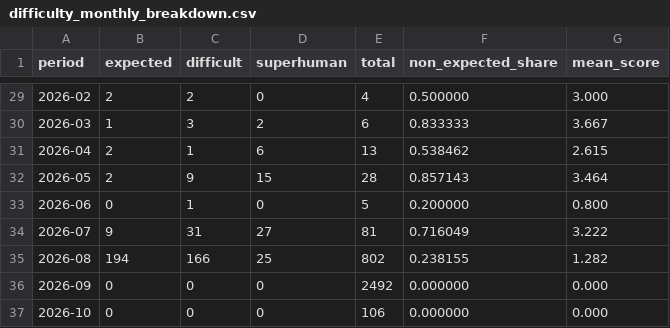
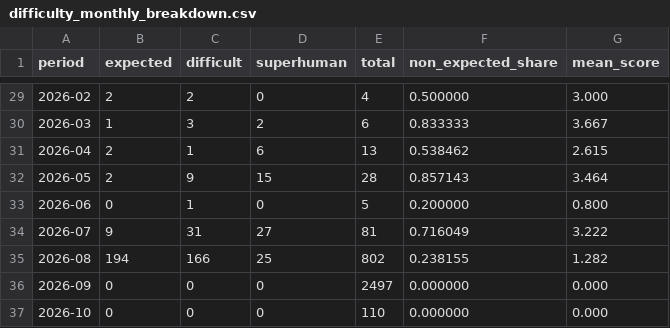
Before and after one commit to latticecut/latticecut.github.io, a CSV file: _projects/ai-mathematical-proof-analysis-jekyll/data/difficulty_monthly_breakdown.csv, drawn as a sheet; only a part is shown, gaps mark what is left out.

```diff
--- a/_projects/ai-mathematical-proof-analysis-jekyll/data/difficulty_monthly_breakdown.csv
+++ b/_projects/ai-mathematical-proof-analysis-jekyll/data/difficulty_monthly_breakdown.csv
@@ -35,3 +35,3 @@ period,expected,difficult,superhuman,total,non_expected_share,mean_score
 2026-08,194,166,25,802,0.238155,1.282
-2026-09,0,0,0,2492,0.000000,0.000
-2026-10,0,0,0,106,0.000000,0.000
+2026-09,0,0,0,2497,0.000000,0.000
+2026-10,0,0,0,110,0.000000,0.000
```
Also changed, not shown: _projects/ai-mathematical-proof-analysis-jekyll/data/assessment-monthly.csv, _projects/ai-mathematical-proof-analysis-jekyll/data/result-claims-monthly-breakdown.v0.2.csv, 54 other files.
